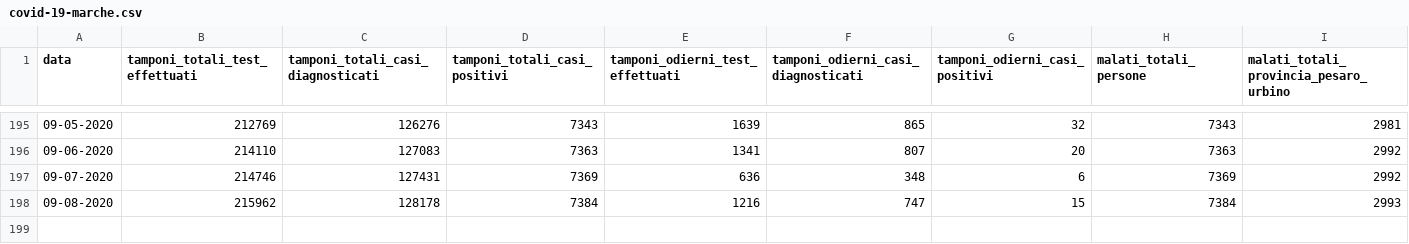
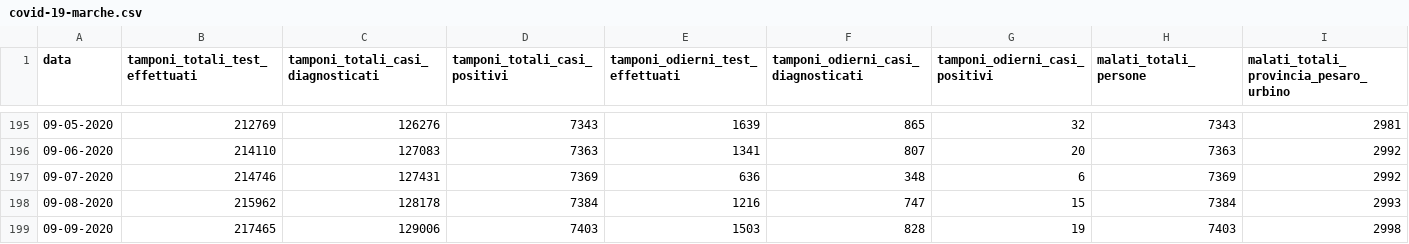
Before and after one commit to Biuni/coronavirus-marche, a CSV file: covid-19-marche.csv, drawn as a sheet; only a part is shown, gaps mark what is left out; rows hold the shown columns only; the diff names each change by its address in the sheet, - before the commit and + after, or states it on an @@ line.

```diff
--- a/covid-19-marche.csv
+++ b/covid-19-marche.csv
+row 199: 09-09-2020 | 217465 | 129006 | 7403 | 1503 | 828 | 19 | 7403 | 2998
```
Also changed, not shown: 46 other files.
